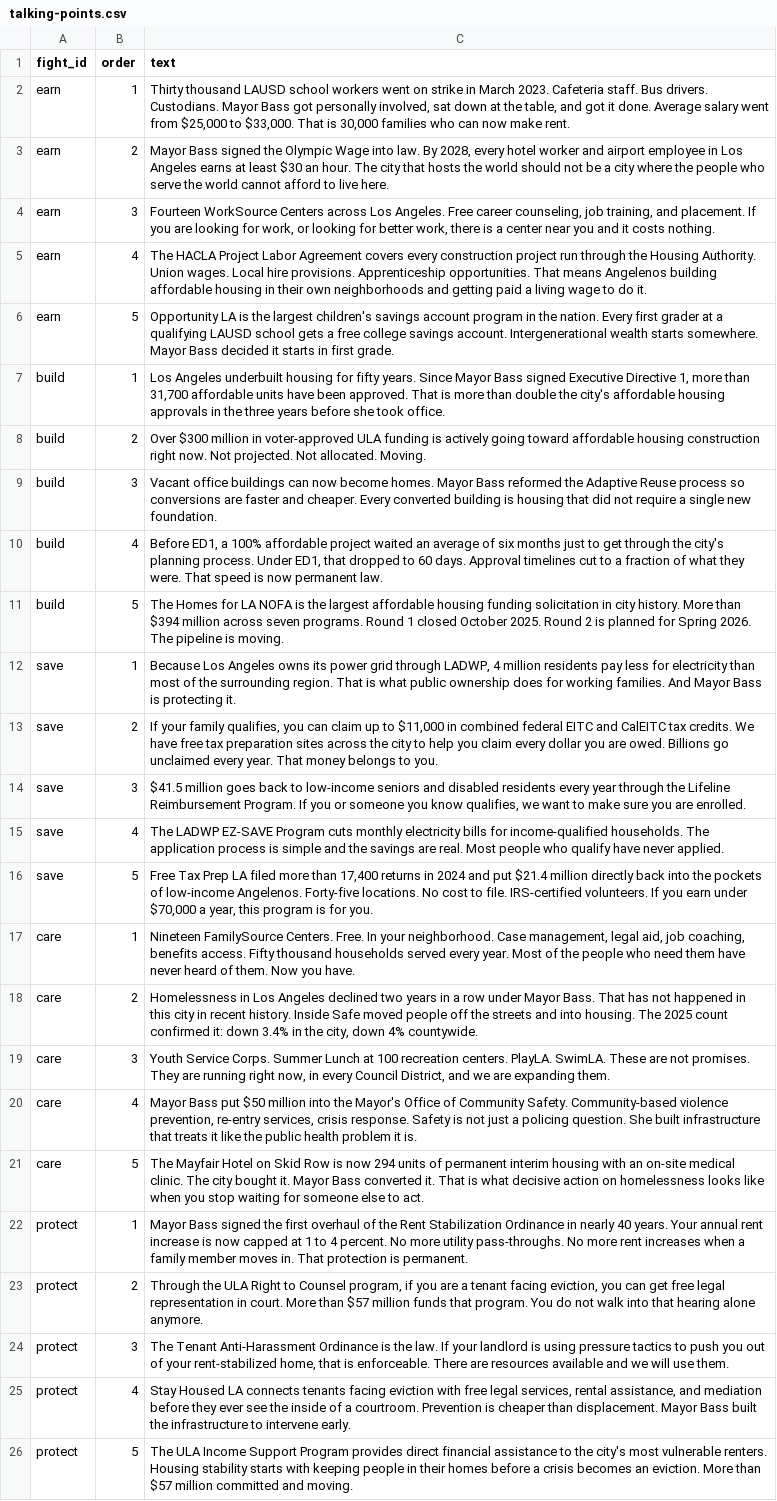
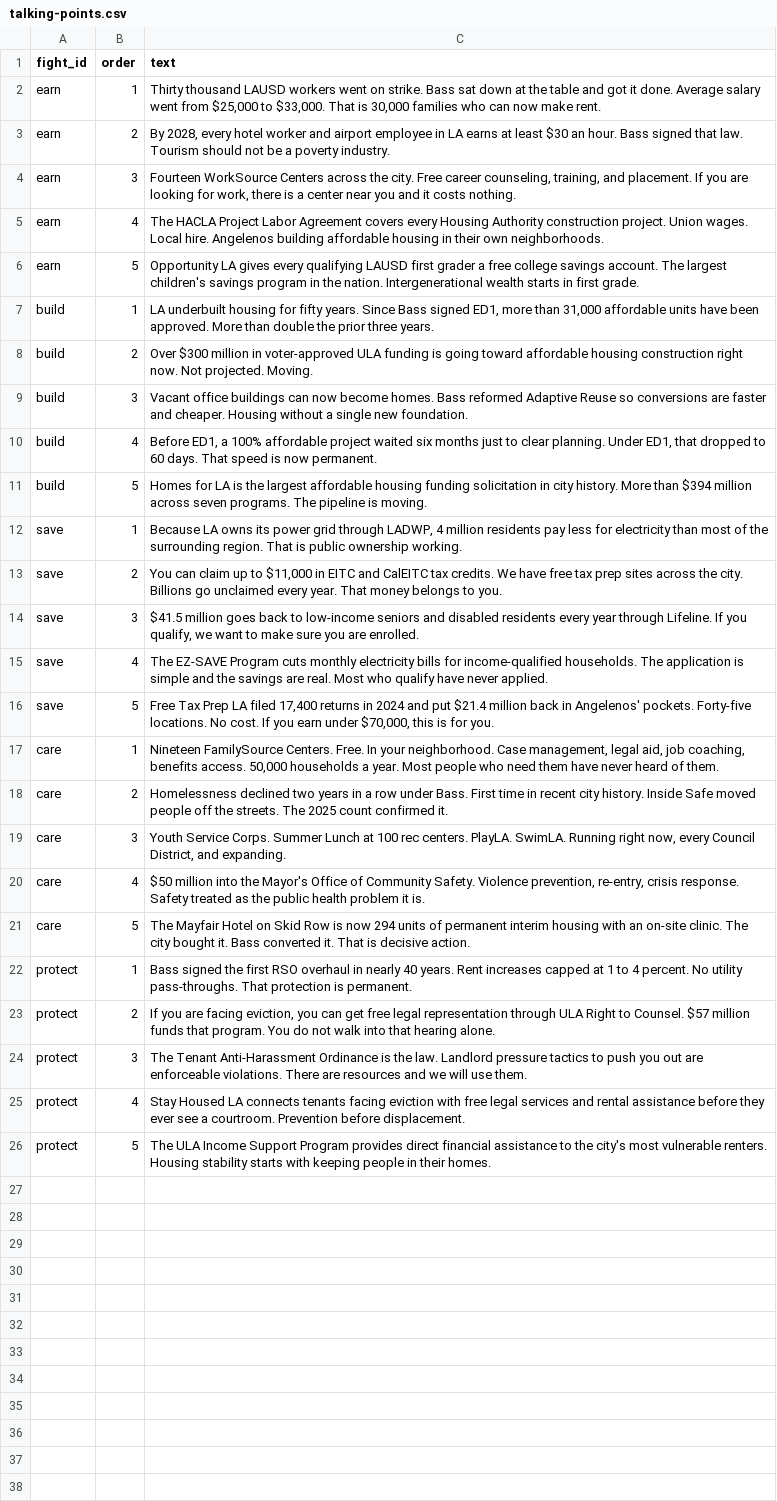
Before and after one commit to michaelgreen-fellow/affordability-scorer, a CSV file: public/talking-points.csv, drawn as a sheet; the diff names each change by its address in the sheet, - before the commit and + after, or states it on an @@ line.

```diff
--- a/public/talking-points.csv
+++ b/public/talking-points.csv
-C2 (text): …thousand LAUSD school workers went on strike in March 2023. Cafeteria staff. Bus drivers. Custodians. Mayor Bass got personally involved, sat down at the table, and got…
+C2 (text): …thousand LAUSD workers went on strike. Bass sat down at the table and got…
-C3 (text): Mayor Bass signed the Olympic Wage into law. By 2028, every hotel worker and airport employee in Los Angeles earns at least $30 an hour. The city that hosts the world should not be a city where the people who serve the world cannot afford to live here.
+C3 (text): By 2028, every hotel worker and airport employee in LA earns at least $30 an hour. Bass signed that law. Tourism should not be a poverty industry.
-C4 (text): …Centers across Los Angeles. Free career counseling, job training, and placement. If you are looking for work, or looking for better work, there…
+C4 (text): …Centers across the city. Free career counseling, training, and placement. If you are looking for work, there…
-C5 (text): …covers every construction project run through the Housing Authority. Union wages. Local hire provisions. Apprenticeship opportunities. That means Angelenos building affordable housing in their own neighborhoods and getting paid a living wage to do it.
+C5 (text): …covers every Housing Authority construction project. Union wages. Local hire. Angelenos building affordable housing in their own neighborhoods.
-C6 (text): Opportunity LA is the largest children's savings account program in the nation. Every first grader at a qualifying LAUSD school gets a free college savings account. Intergenerational wealth starts somewhere. Mayor Bass decided it starts in…
+C6 (text): Opportunity LA gives every qualifying LAUSD first grader a free college savings account. The largest children's savings program in the nation. Intergenerational wealth starts in…
-C7 (text): Los Angeles underbuilt housing for fifty years. Since Mayor Bass signed Executive Directive 1, more than 31,700 affordable units have been approved. That is more than double the city's affordable housing approvals in the three years before she took office.
+C7 (text): LA underbuilt housing for fifty years. Since Bass signed ED1, more than 31,000 affordable units have been approved. More than double the prior three years.
-C8 (text): …funding is actively going toward affordable housing construction right now. Not projected. Not allocated. Moving.
+C8 (text): …funding is going toward affordable housing construction right now. Not projected. Moving.
-C9 (text): …become homes. Mayor Bass reformed the Adaptive Reuse process so conversions are faster and cheaper. Every converted building is housing that did not require a single…
+C9 (text): …become homes. Bass reformed Adaptive Reuse so conversions are faster and cheaper. Housing without a single…
-C10 (text): …project waited an average of six months just to get through the city's planning process. Under ED1, that dropped to 60 days. Approval timelines cut to a fraction of what they were. That speed is now permanent law.
+C10 (text): …project waited six months just to clear planning. Under ED1, that dropped to 60 days. That speed is now permanent.
-C11 (text): The Homes for LA NOFA is the largest affordable housing funding solicitation in city history. More than $394 million across seven programs. Round 1 closed October 2025. Round 2 is planned for Spring 2026. The pipeline…
+C11 (text): Homes for LA is the largest affordable housing funding solicitation in city history. More than $394 million across seven programs. The pipeline…
-C12 (text): Because Los Angeles owns its power grid through LADWP, 4 million residents pay less for electricity than most of the surrounding region. That is what public ownership does for working families. And Mayor Bass is protecting it.
+C12 (text): Because LA owns its power grid through LADWP, 4 million residents pay less for electricity than most of the surrounding region. That is public ownership working.
-C13 (text): If your family qualifies, you can claim up to $11,000 in combined federal EITC and CalEITC tax credits. We have free tax preparation sites across the city to help you claim every dollar you are owed. Billions go…
+C13 (text): You can claim up to $11,000 in EITC and CalEITC tax credits. We have free tax prep sites across the city. Billions go…
-C14 (text): …year through the Lifeline Reimbursement Program. If you or someone you know qualifies, we want…
+C14 (text): …year through Lifeline. If you qualify, we want…
-C15 (text): The LADWP EZ-SAVE Program cuts monthly electricity bills for income-qualified households. The application process is simple and the savings are real. Most people who qualify…
+C15 (text): The EZ-SAVE Program cuts monthly electricity bills for income-qualified households. The application is simple and the savings are real. Most who qualify…
-C16 (text): …LA filed more than 17,400 returns in 2024 and put $21.4 million directly back into the pockets of low-income Angelenos. Forty-five locations. No cost to file. IRS-certified volunteers. If you earn under $70,000 a year, this program is for…
+C16 (text): …LA filed 17,400 returns in 2024 and put $21.4 million back in Angelenos' pockets. Forty-five locations. No cost. If you earn under $70,000, this is for…
-C17 (text): …benefits access. Fifty thousand households served every year. Most of the people who need them have never heard of them. Now you have.
+C17 (text): …benefits access. 50,000 households a year. Most people who need them have never heard of them.
-C18 (text): Homelessness in Los Angeles declined two years in a row under Mayor Bass. That has not happened in this city in recent history. Inside Safe moved people off the streets and into housing. The 2025 count confirmed it: down 3.4% in the city, down 4% countywide.
+C18 (text): Homelessness declined two years in a row under Bass. First time in recent city history. Inside Safe moved people off the streets. The 2025 count confirmed it.
-C19 (text): …at 100 recreation centers. PlayLA. SwimLA. These are not promises. They are running right now, in every Council District, and we are expanding them.
+C19 (text): …at 100 rec centers. PlayLA. SwimLA. Running right now, every Council District, and expanding.
-C20 (text): Mayor Bass put $50 million into the Mayor's Office of Community Safety. Community-based violence prevention, re-entry services, crisis response. Safety is not just a policing question. She built infrastructure that treats it like the public…
+C20 (text): $50 million into the Mayor's Office of Community Safety. Violence prevention, re-entry, crisis response. Safety treated as the public…
-C21 (text): …an on-site medical clinic. The city bought it. Mayor Bass converted it. That is what decisive action on homelessness looks like when you stop waiting for someone else to act.
+C21 (text): …an on-site clinic. The city bought it. Bass converted it. That is decisive action.
-C22 (text): Mayor Bass signed the first overhaul of the Rent Stabilization Ordinance in nearly 40 years. Your annual rent increase is now capped at 1 to 4 percent. No more utility pass-throughs. No more rent increases when a family member moves in. That protection…
+C22 (text): Bass signed the first RSO overhaul in nearly 40 years. Rent increases capped at 1 to 4 percent. No utility pass-throughs. That protection…
-C23 (text): Through the ULA Right to Counsel program, if you are a tenant facing eviction, you can get free legal representation in court. More than $57 million funds that program. You do not walk into that hearing alone anymore.
+C23 (text): If you are facing eviction, you can get free legal representation through ULA Right to Counsel. $57 million funds that program. You do not walk into that hearing alone.
-C24 (text): …the law. If your landlord is using pressure tactics to push you out of your rent-stabilized home, that is enforceable. There are resources available and we…
+C24 (text): …the law. Landlord pressure tactics to push you out are enforceable violations. There are resources and we…
-C25 (text): …free legal services, rental assistance, and mediation before they ever see the inside of a courtroom. Prevention is cheaper than displacement. Mayor Bass built the infrastructure to intervene early.
+C25 (text): …free legal services and rental assistance before they ever see a courtroom. Prevention before displacement.
-C26 (text): …in their homes before a crisis becomes an eviction. More than $57 million committed and moving.
+C26 (text): …in their homes.
```
Also changed, not shown: talking-points.csv, 2 other files.
